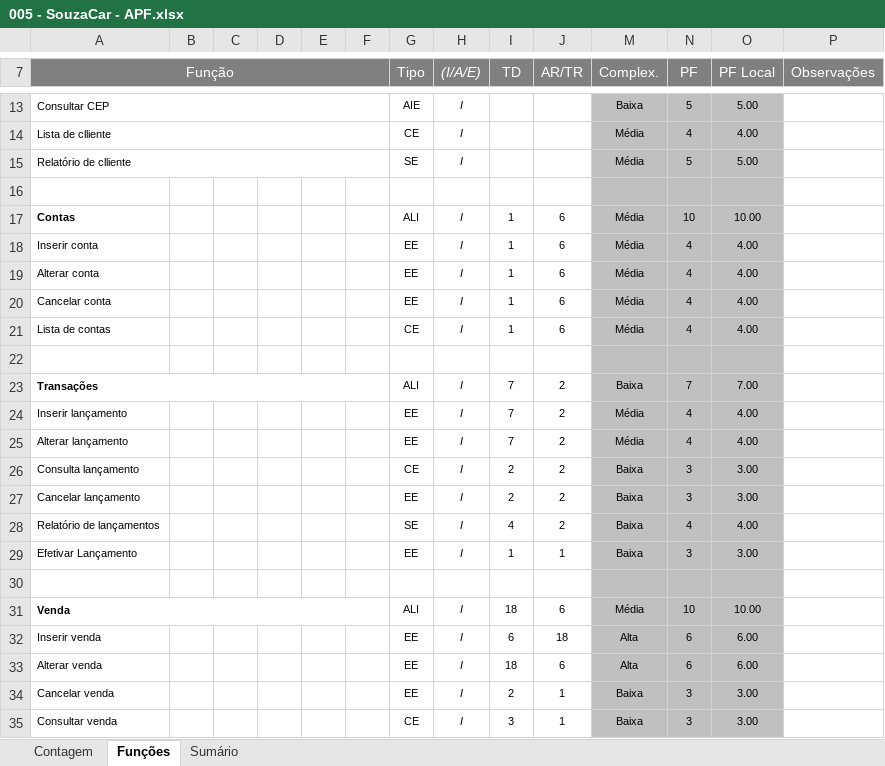
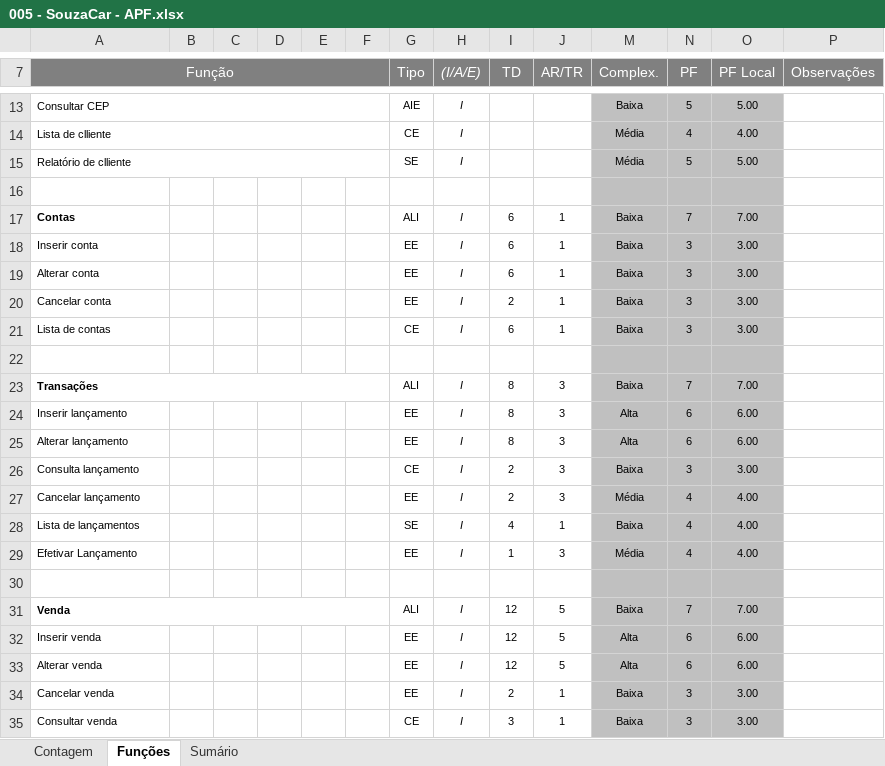
Before and after one commit to pcmartins/M64-Bela-Adormecida-, an Excel workbook: 2 - Requisitos/2.5 - Planilha_de_Contagem/005 - SouzaCar - APF.xlsx, sheet Funções, drawn as a sheet; only a part is shown, gaps mark what is left out; values as stored, in another font and other column widths than the file's, no borders; charts and pictures and conditional formats not drawn; the diff covers the shown part only; the diff names each change by its address in the sheet, - before the commit and + after, or states it on an @@ line.

Commit message:
Correção na planilha de APF

```diff
--- a/2 - Requisitos/2.5 - Planilha_de_Contagem/005 - SouzaCar - APF.xlsx (sheet Funções)
+++ b/2 - Requisitos/2.5 - Planilha_de_Contagem/005 - SouzaCar - APF.xlsx (sheet Funções)
-I17:I19 (TD): 1
+I17:I19 (TD): 6
-J17:J21 (AR/TR): 6
+J17:J21 (AR/TR): 1
-M17:M21 (Complex.): Média
+M17:M21 (Complex.): Baixa
-N17 (PF): 10
+N17 (PF): 7
-O17 (PF Local): 10.00
+O17 (PF Local): 7.00
-N18:N21 (PF): 4
+N18:N21 (PF): 3
-O18:O21 (PF Local): 4.00
+O18:O21 (PF Local): 3.00
-I20 (TD): 1
+I20 (TD): 2
-I21 (TD): 1
+I21 (TD): 6
-I23:I25 (TD): 7
+I23:I25 (TD): 8
-J23:J27 (AR/TR): 2
+J23:J27 (AR/TR): 3
-M24:M25 (Complex.): Média
+M24:M25 (Complex.): Alta
-N24:N25 (PF): 4
+N24:N25 (PF): 6
-O24:O25 (PF Local): 4.00
+O24:O25 (PF Local): 6.00
-M27 (Complex.): Baixa
+M27 (Complex.): Média
-N27 (PF): 3
+N27 (PF): 4
-O27 (PF Local): 3.00
+O27 (PF Local): 4.00
-A28 (Função): Relatório de lançamentos
+A28 (Função): Lista de lançamentos
-J28 (AR/TR): 2
+J28 (AR/TR): 1
-J29 (AR/TR): 1
+J29 (AR/TR): 3
-M29 (Complex.): Baixa
+M29 (Complex.): Média
-N29 (PF): 3
+N29 (PF): 4
-O29 (PF Local): 3.00
+O29 (PF Local): 4.00
-I31 (TD): 18
+I31 (TD): 12
-J31 (AR/TR): 6
+J31 (AR/TR): 5
-M31 (Complex.): Média
+M31 (Complex.): Baixa
-N31 (PF): 10
+N31 (PF): 7
-O31 (PF Local): 10.00
+O31 (PF Local): 7.00
-I32 (TD): 6
+I32 (TD): 12
-J32 (AR/TR): 18
+J32 (AR/TR): 5
-I33 (TD): 18
+I33 (TD): 12
-J33 (AR/TR): 6
+J33 (AR/TR): 5
```
Also changed, not shown: 34 edited cells elsewhere in this sheet, sheet Sumário, sheet Contagem, hidden cells.
